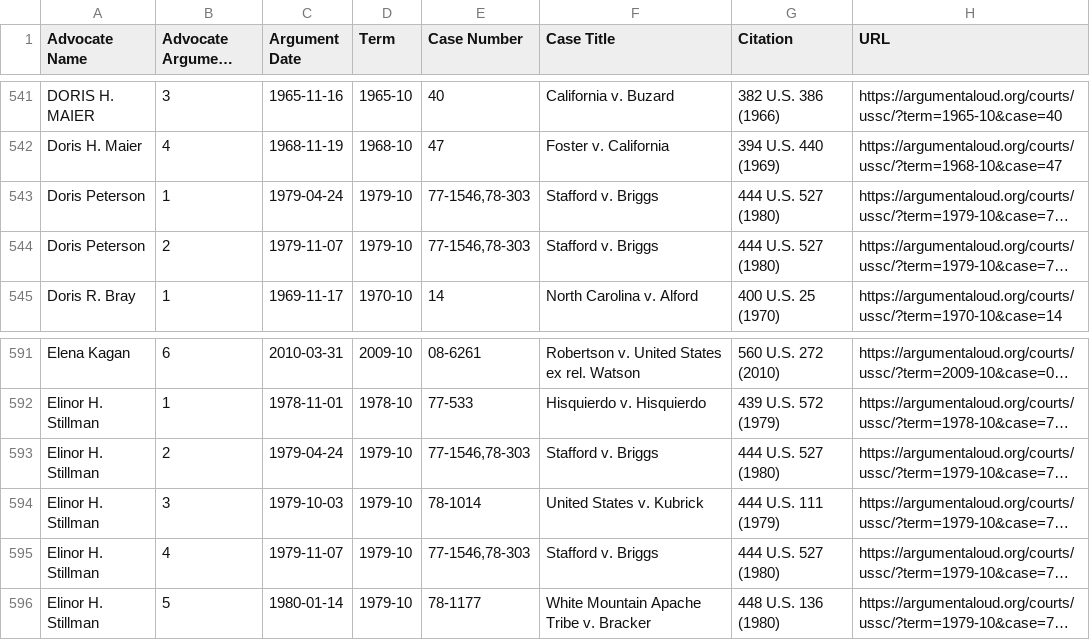
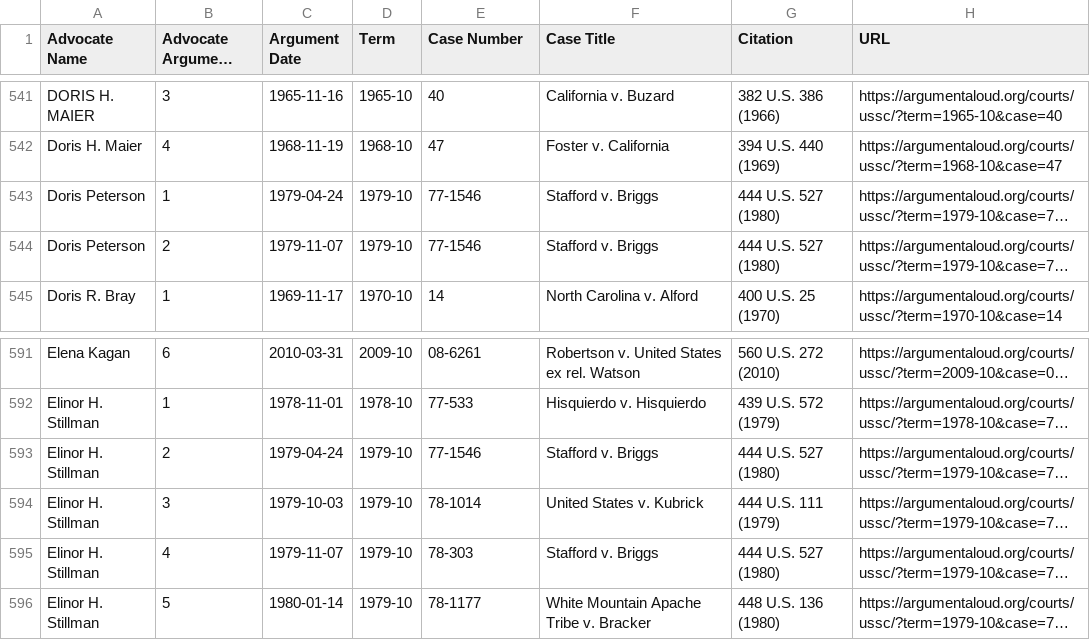
Before and after one commit to jeffpar/argument-aloud, a CSV file: data/aa/ussc_women.csv, drawn as a sheet; only a part is shown, gaps mark what is left out; long unchanged cells end in …; the diff names each change by its address in the sheet, - before the commit and + after, or states it on an @@ line.

```diff
--- a/data/aa/ussc_women.csv
+++ b/data/aa/ussc_women.csv
-E543:E544 (Case Number): 77-1546,78-303
+E543:E544 (Case Number): 77-1546
-E593 (Case Number): 77-1546,78-303
+E593 (Case Number): 77-1546
-E595 (Case Number): 77-1546,78-303
+E595 (Case Number): 78-303
```
Also changed, not shown: 11 other files.
